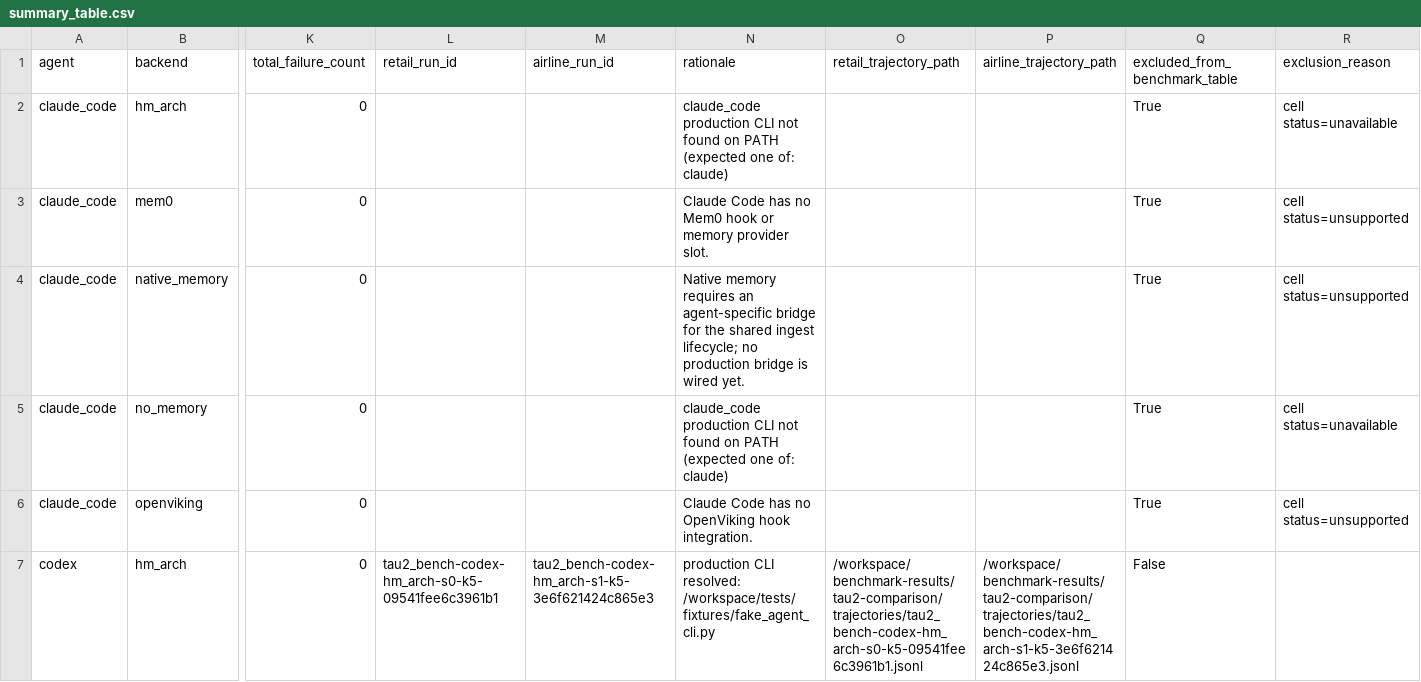
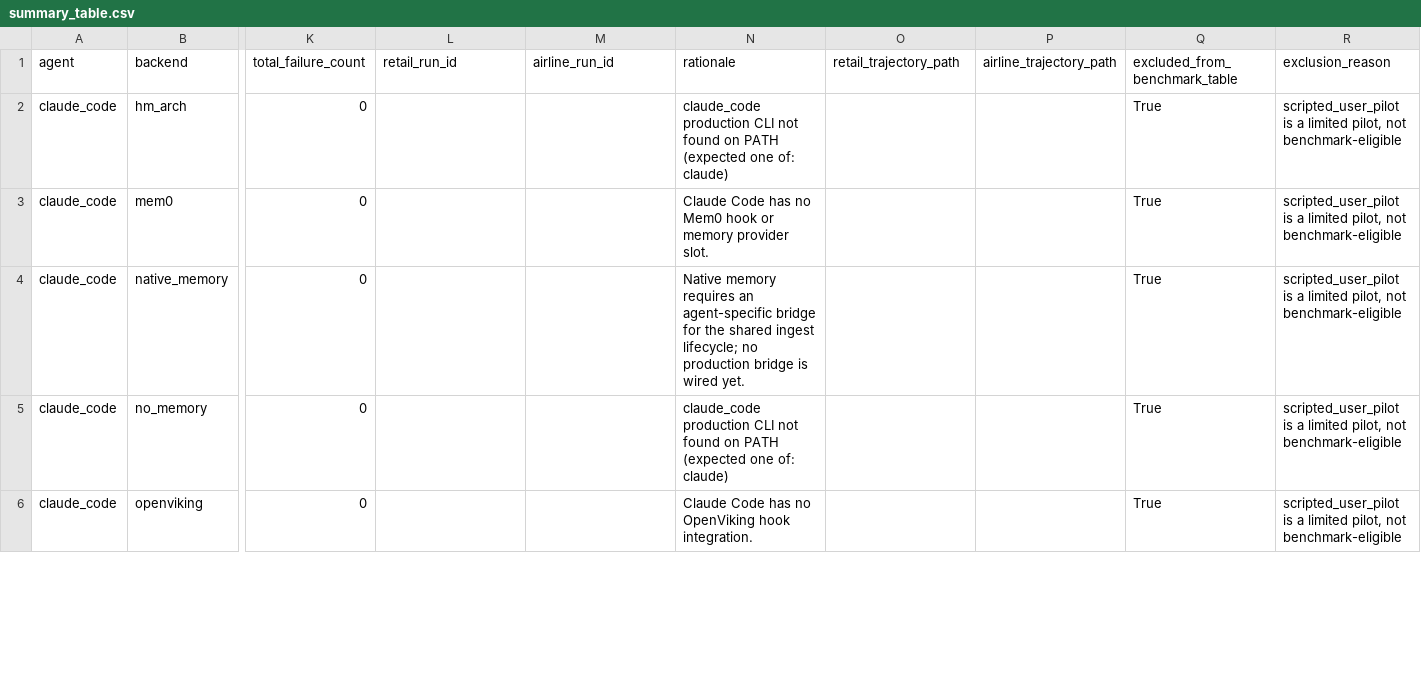
Before and after one commit to zhhjluka/hm-arch, a CSV file: benchmark-results/tau2-comparison/summary_table.csv, drawn as a sheet; only a part is shown, gaps mark what is left out; removed rows and columns are numbered as before the commit, all else as after; rows hold the shown columns only; the diff covers the shown part only; the diff names each change by its address in the sheet, - before the commit and + after, or states it on an @@ line.

```diff
--- a/benchmark-results/tau2-comparison/summary_table.csv
+++ b/benchmark-results/tau2-comparison/summary_table.csv
-R2 (exclusion_reason): cell status=unavailable
+R2 (exclusion_reason): scripted_user_pilot is a limited pilot, not benchmark-eligible
-R3:R4 (exclusion_reason): cell status=unsupported
+R3:R4 (exclusion_reason): scripted_user_pilot is a limited pilot, not benchmark-eligible
-R5 (exclusion_reason): cell status=unavailable
+R5 (exclusion_reason): scripted_user_pilot is a limited pilot, not benchmark-eligible
-R6 (exclusion_reason): cell status=unsupported
+R6 (exclusion_reason): scripted_user_pilot is a limited pilot, not benchmark-eligible
-row 7: codex | hm_arch | 0 | tau2_bench-codex-hm_arch-s0-k5-09541fee6c3961b1 | tau2_bench-codex-hm_arch-s1-k5-3e6f621424c865e3 | production CLI resolved: /workspace/tests/fixtures/fake_agent_cli.py | /workspace/benchmark-results/tau2-comparison/trajectories/tau2_bench-codex-hm_arch-s0-k5-09541fee6c3961b1.jsonl | /workspace/benchmark-results/tau2-comparison/trajectories/tau2_bench-codex-hm_arch-s1-k5-3e6f621424c865e3.jsonl | False
```
Also changed, not shown: 2 added rows, 1 removed row and 13 edited cells elsewhere in this file, benchmark-results/tau2-comparison/benchmark_table.csv, 19 other files.
